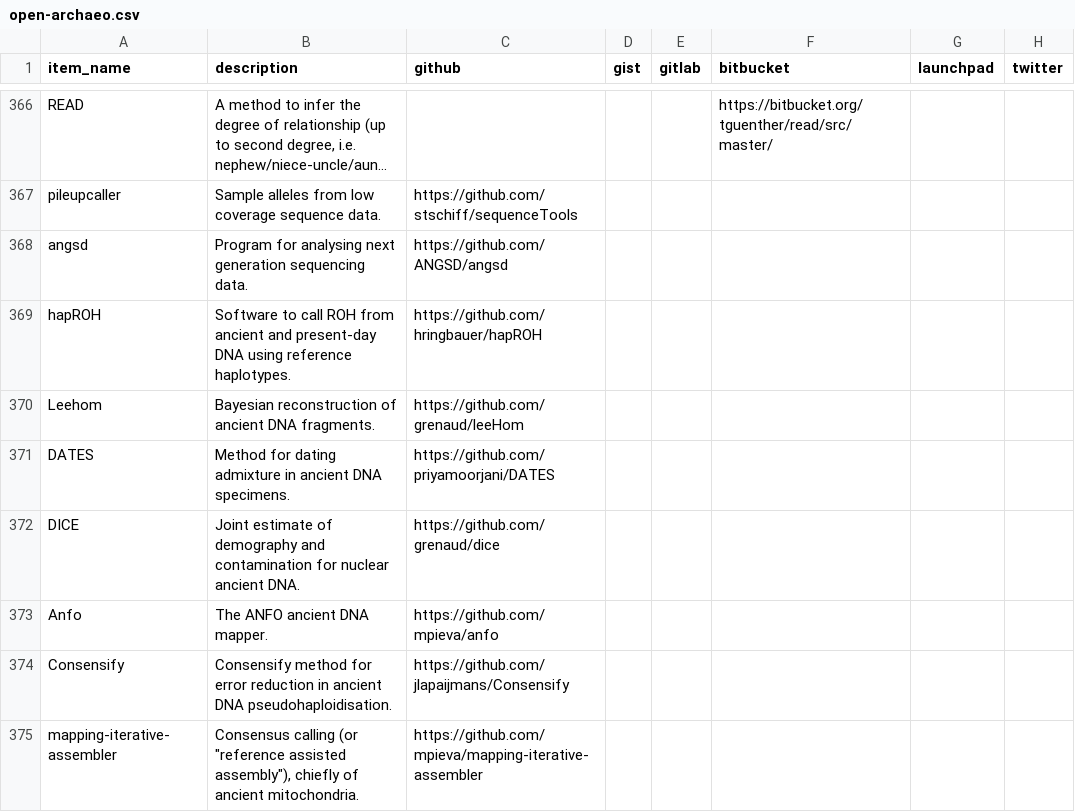
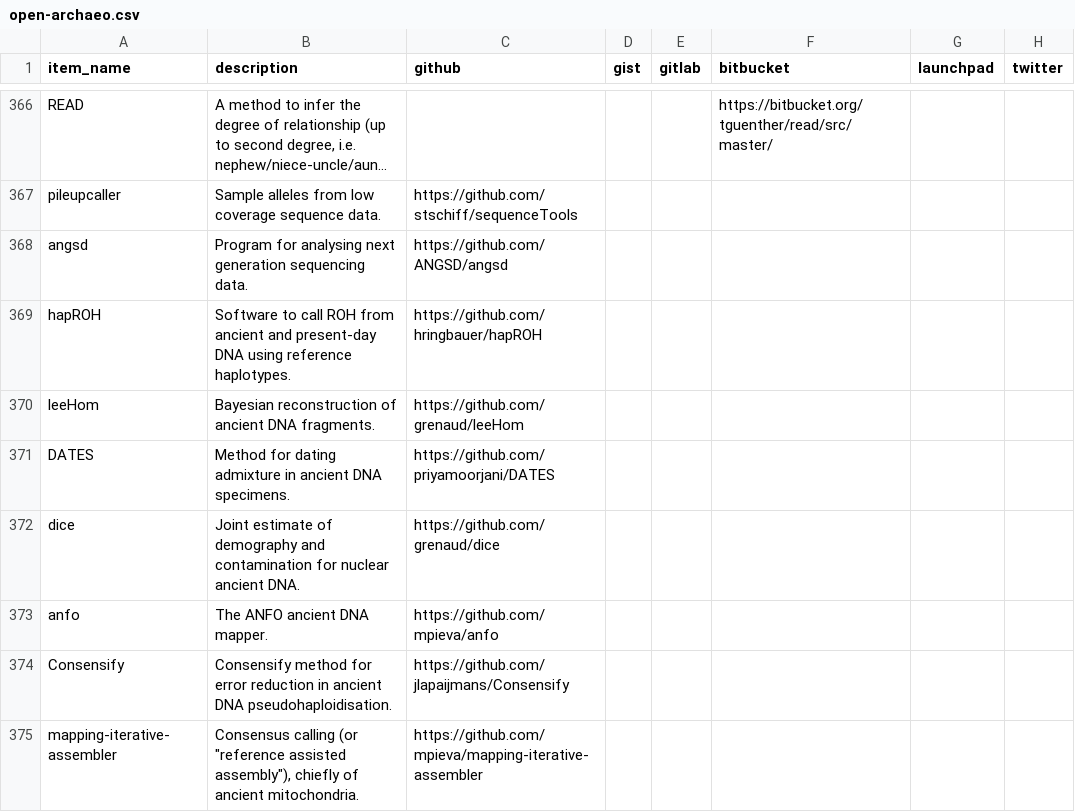
Before and after one commit to zackbatist/open-archaeo, a CSV file: open-archaeo.csv, drawn as a sheet; only a part is shown, gaps mark what is left out; long unchanged cells end in …; the diff names each change by its address in the sheet, - before the commit and + after, or states it on an @@ line.

Commit message:
updated minor typos

```diff
--- a/open-archaeo.csv
+++ b/open-archaeo.csv
-A370 (item_name): Leehom
+A370 (item_name): leeHom
-A372 (item_name): DICE
+A372 (item_name): dice
-A373 (item_name): Anfo
+A373 (item_name): anfo
```
